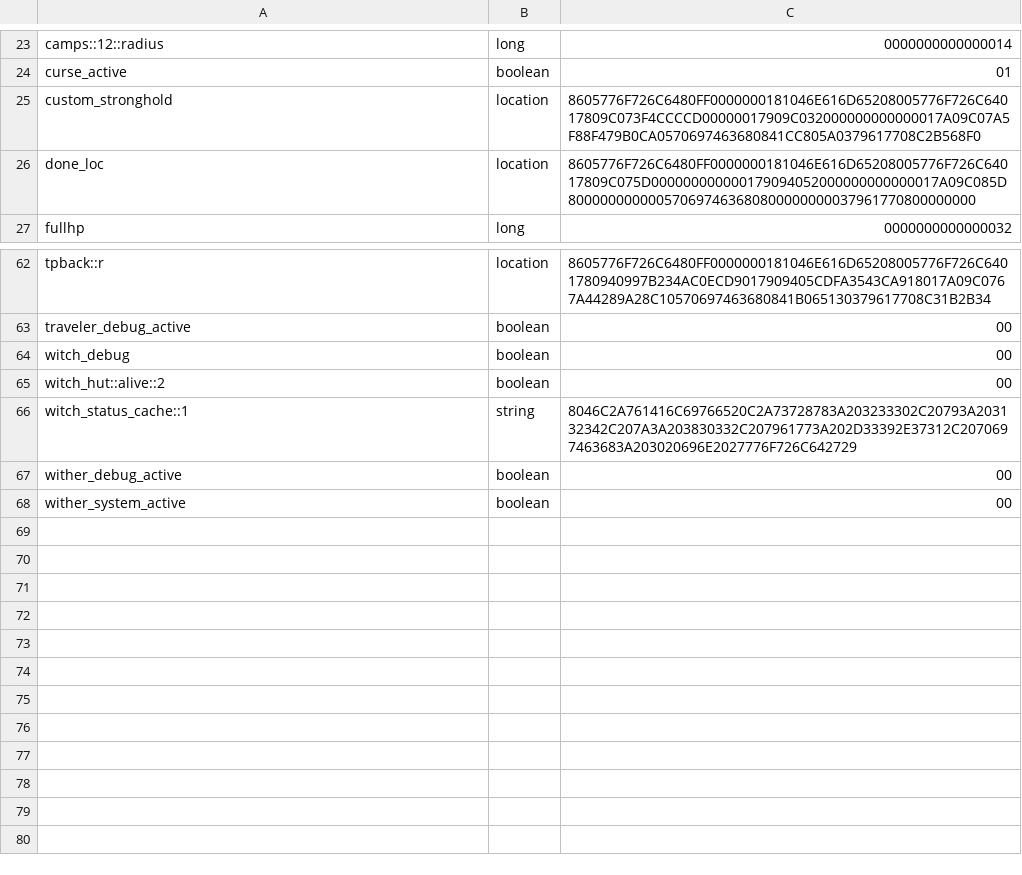
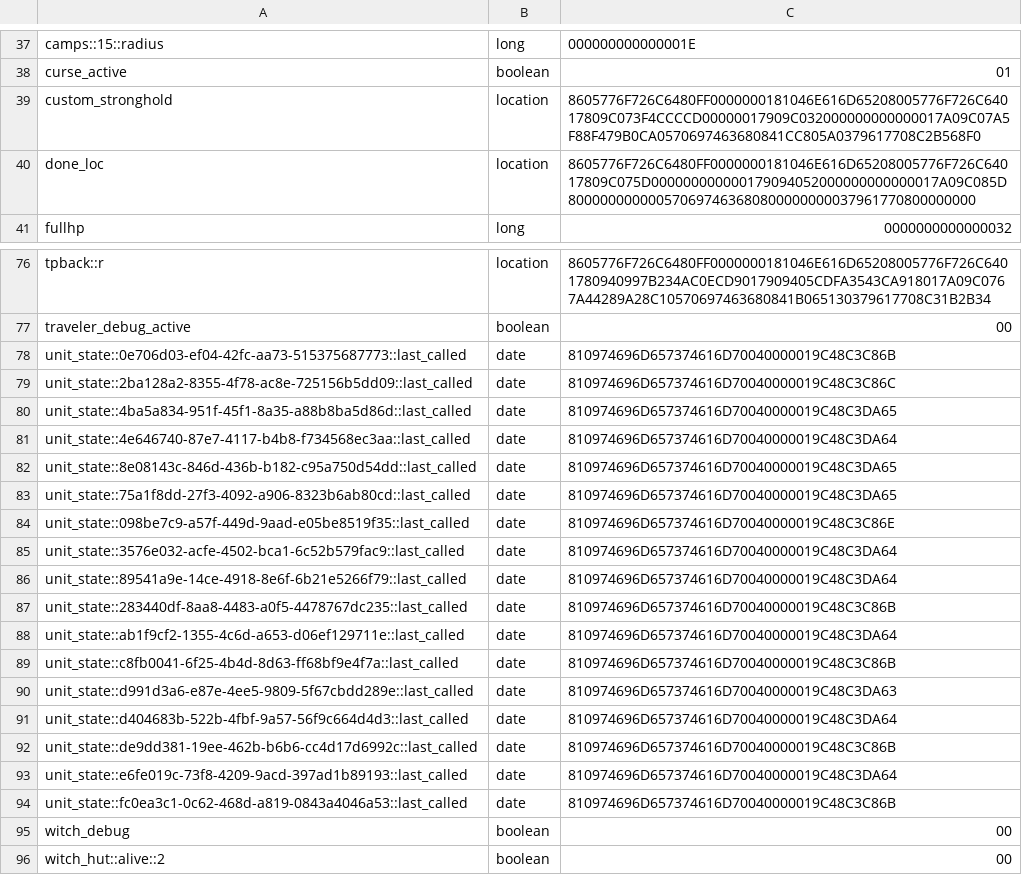
Before and after one commit to itaisinger/TwinVeils, a CSV file: servers/world server/plugins/Skript/variables.csv, drawn as a sheet; only a part is shown, gaps mark what is left out; the shorter side is filled out with more unchanged rows; addresses are those after the commit; the diff covers the shown part only; the diff names each change by its address in the sheet, - before the commit and + after, or states it on an @@ line.

```diff
--- a/servers/world server/plugins/Skript/variables.csv
+++ b/servers/world server/plugins/Skript/variables.csv
-A37: camps::12::radius
+A37: camps::15::radius
-C37: 0000000000000014
+C37: 000000000000001E
+row 78: unit_state::0e706d03-ef04-42fc-aa73-515375687773::last_called | date | 810974696D657374616D70040000019C48C3C86B
+row 79: unit_state::2ba128a2-8355-4f78-ac8e-725156b5dd09::last_called | date | 810974696D657374616D70040000019C48C3C86C
+row 80: unit_state::4ba5a834-951f-45f1-8a35-a88b8ba5d86d::last_called | date | 810974696D657374616D70040000019C48C3DA65
+row 81: unit_state::4e646740-87e7-4117-b4b8-f734568ec3aa::last_called | date | 810974696D657374616D70040000019C48C3DA64
+row 82: unit_state::8e08143c-846d-436b-b182-c95a750d54dd::last_called | date | 810974696D657374616D70040000019C48C3DA65
+row 83: unit_state::75a1f8dd-27f3-4092-a906-8323b6ab80cd::last_called | date | 810974696D657374616D70040000019C48C3DA65
+row 84: unit_state::098be7c9-a57f-449d-9aad-e05be8519f35::last_called | date | 810974696D657374616D70040000019C48C3C86E
+row 85: unit_state::3576e032-acfe-4502-bca1-6c52b579fac9::last_called | date | 810974696D657374616D70040000019C48C3DA64
+row 86: unit_state::89541a9e-14ce-4918-8e6f-6b21e5266f79::last_called | date | 810974696D657374616D70040000019C48C3DA64
+row 87: unit_state::283440df-8aa8-4483-a0f5-4478767dc235::last_called | date | 810974696D657374616D70040000019C48C3C86B
+row 88: unit_state::ab1f9cf2-1355-4c6d-a653-d06ef129711e::last_called | date | 810974696D657374616D70040000019C48C3DA64
+row 89: unit_state::c8fb0041-6f25-4b4d-8d63-ff68bf9e4f7a::last_called | date | 810974696D657374616D70040000019C48C3C86B
+row 90: unit_state::d991d3a6-e87e-4ee5-9809-5f67cbdd289e::last_called | date | 810974696D657374616D70040000019C48C3DA63
+row 91: unit_state::d404683b-522b-4fbf-9a57-56f9c664d4d3::last_called | date | 810974696D657374616D70040000019C48C3DA64
+row 92: unit_state::de9dd381-19ee-462b-b6b6-cc4d17d6992c::last_called | date | 810974696D657374616D70040000019C48C3C86B
+row 93: unit_state::e6fe019c-73f8-4209-9acd-397ad1b89193::last_called | date | 810974696D657374616D70040000019C48C3DA64
+row 94: unit_state::fc0ea3c1-0c62-468d-a819-0843a4046a53::last_called | date | 810974696D657374616D70040000019C48C3C86B
```
Also changed, not shown: 14 added rows and 13 edited cells elsewhere in this file, 55 other files.
